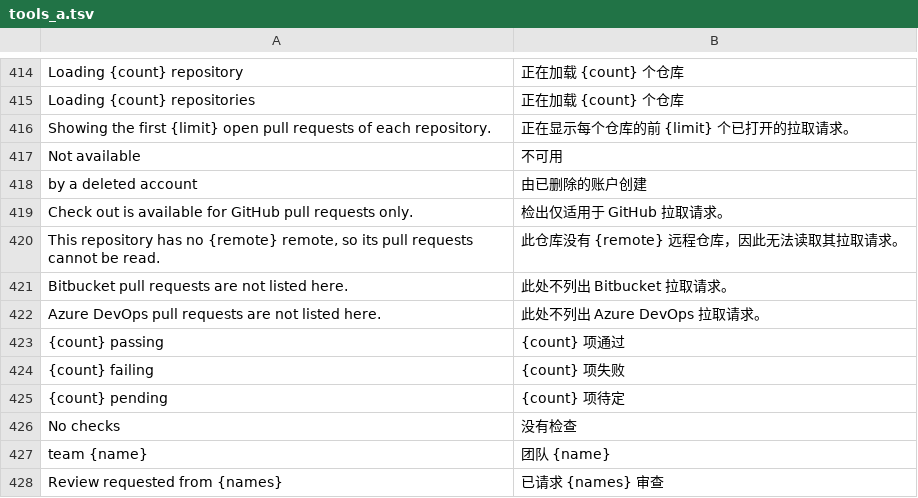
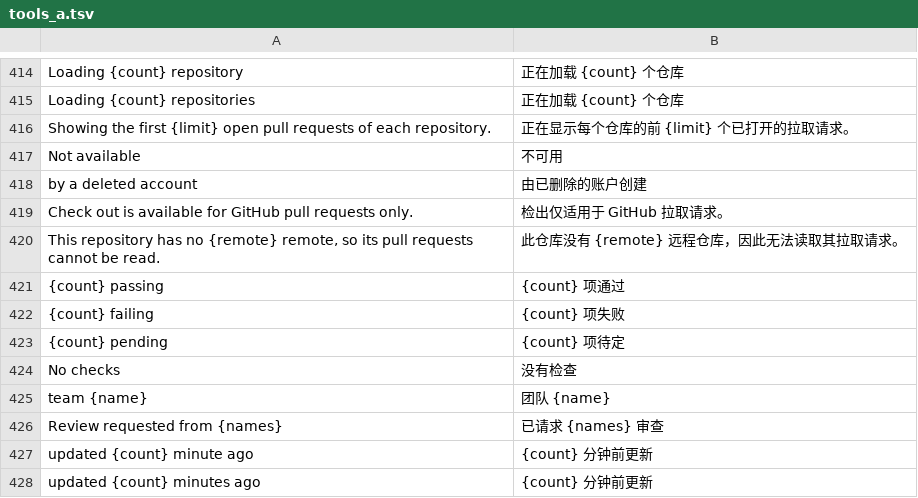
Before and after one commit to daniaalnadir/NiceGit, a TSV file: rust/crates/nicegit/locales/zh-Hans/tools_a.tsv, drawn as a sheet; only a part is shown, gaps mark what is left out; the shorter side is filled out with more unchanged rows.

```diff
--- a/rust/crates/nicegit/locales/zh-Hans/tools_a.tsv
+++ b/rust/crates/nicegit/locales/zh-Hans/tools_a.tsv
@@ -420,4 +420,2 @@ Check out is available for GitHub pull requests only.	检出仅适用于 GitHub
 This repository has no {remote} remote, so its pull requests cannot be read.	此仓库没有 {remote} 远程仓库，因此无法读取其拉取请求。
-Bitbucket pull requests are not listed here.	此处不列出 Bitbucket 拉取请求。
-Azure DevOps pull requests are not listed here.	此处不列出 Azure DevOps 拉取请求。
 {count} passing	{count} 项通过
```
Also changed, not shown: rust/crates/nicegit/locales/de/tools_a.tsv, rust/crates/nicegit/locales/es/tools_a.tsv, 29 other files.
